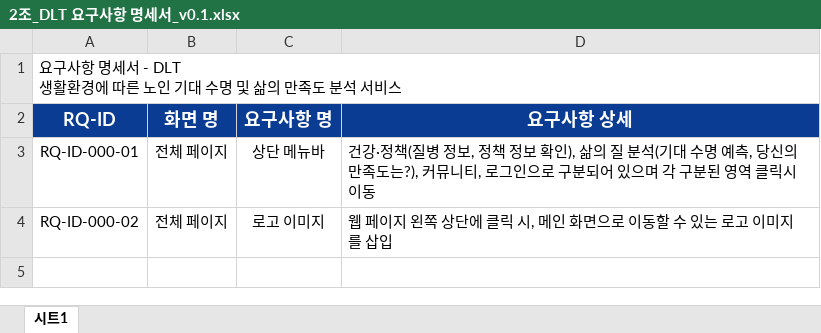
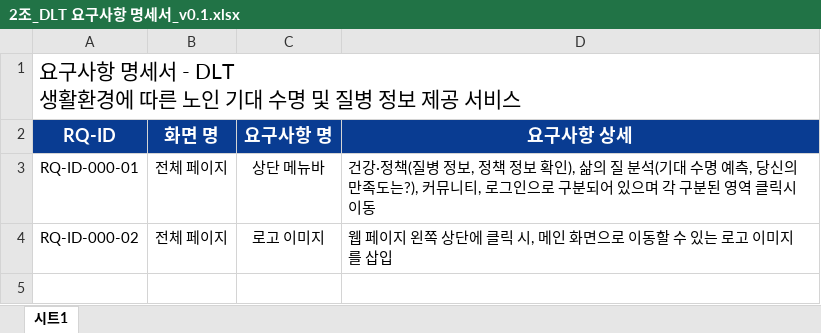
Before and after one commit to p1p2p1/Project_DLT, an Excel workbook: project_1/3. 요구사항 명세서, 분석서/2조_DLT 요구사항 명세서_v0.1.xlsx, sheet 시트1, drawn as a sheet; only a part is shown; values as stored, in another font and other column widths than the file's, no borders; the diff names each change by its address in the sheet, - before the commit and + after, or states it on an @@ line.

```diff
--- a/project_1/3. 요구사항 명세서, 분석서/2조_DLT 요구사항 명세서_v0.1.xlsx (sheet 시트1)
+++ b/project_1/3. 요구사항 명세서, 분석서/2조_DLT 요구사항 명세서_v0.1.xlsx (sheet 시트1)
-A1 (RQ-ID): …명 및 삶의 만족도 분석 서비스
+A1 (RQ-ID): …명 및 질병 정보 제공 서비스
@@ A1 text size: larger @@
```
Also changed, not shown: project_1/project_code/1. project1(R, UI)/R/used_data/개인별 기대 수명 데이터/기대 수명 정보 제공 데이터/total_data.xlsx, 31 other files.
